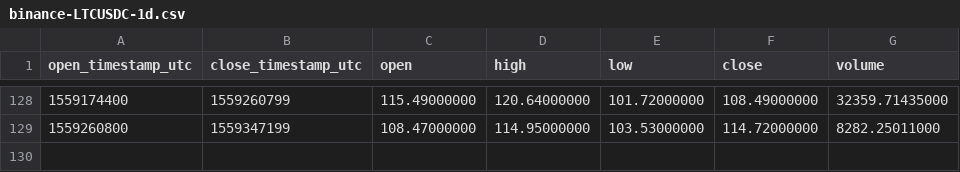
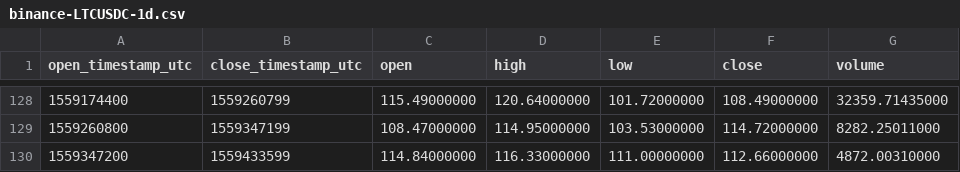
Before and after one commit to cryptobigbro/binance-LTCUSDC, a CSV file: binance-LTCUSDC-1d.csv, drawn as a sheet; only a part is shown, gaps mark what is left out.

```diff
--- a/binance-LTCUSDC-1d.csv
+++ b/binance-LTCUSDC-1d.csv
@@ -129 +129,2 @@ open_timestamp_utc,close_timestamp_utc,open,high,low,close,volume
 1559260800,1559347199,108.47000000,114.95000000,103.53000000,114.72000000,8282.25011000
+1559347200,1559433599,114.84000000,116.33000000,111.00000000,112.66000000,4872.00310000
```
Also changed, not shown: binance-LTCUSDC-1h.csv.
